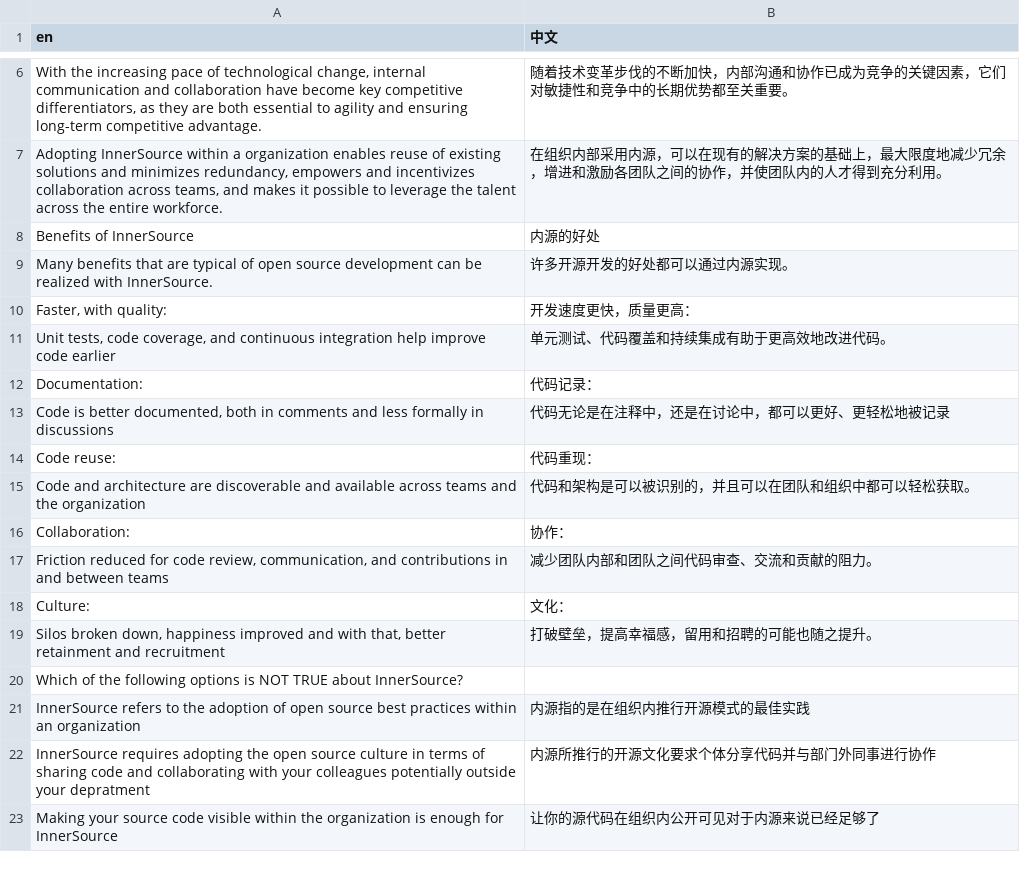
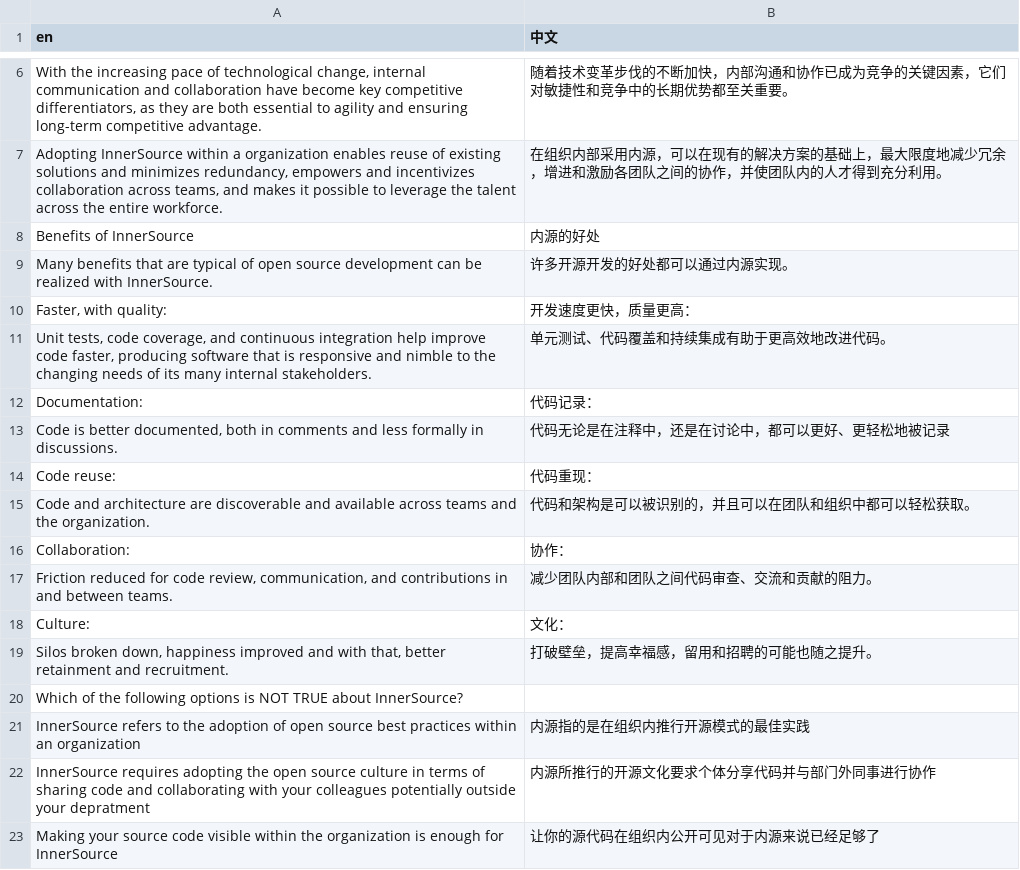
Before and after one commit to SFI-Lero/TREES-InnerSource_FAQ, a CSV file: InnerSourceFAQ/data/translation_cn.csv, drawn as a sheet; only a part is shown, gaps mark what is left out.

```diff
--- a/InnerSourceFAQ/data/translation_cn.csv
+++ b/InnerSourceFAQ/data/translation_cn.csv
@@ -10,11 +10,11 @@ Many benefits that are typical of open source development can be realized with I
 "Faster, with quality:","开发速度更快，质量更高："
-"Unit tests, code coverage, and continuous integration help improve code earlier","单元测试、代码覆盖和持续集成有助于更高效地改进代码。"
+"Unit tests, code coverage, and continuous integration help improve code faster, producing software that is responsive and nimble to the changing needs of its many internal stakeholders.","单元测试、代码覆盖和持续集成有助于更高效地改进代码。"
 "Documentation:","代码记录："
-"Code is better documented, both in comments and less formally in discussions","代码无论是在注释中，还是在讨论中，都可以更好、更轻松地被记录"
+"Code is better documented, both in comments and less formally in discussions.","代码无论是在注释中，还是在讨论中，都可以更好、更轻松地被记录"
 "Code reuse:","代码重现："
-"Code and architecture are discoverable and available across teams and the organization","代码和架构是可以被识别的，并且可以在团队和组织中都可以轻松获取。"
+"Code and architecture are discoverable and available across teams and the organization.","代码和架构是可以被识别的，并且可以在团队和组织中都可以轻松获取。"
 "Collaboration:","协作："
-"Friction reduced for code review, communication, and contributions in and between teams","减少团队内部和团队之间代码审查、交流和贡献的阻力。"
+"Friction reduced for code review, communication, and contributions in and between teams.","减少团队内部和团队之间代码审查、交流和贡献的阻力。"
 "Culture:","文化："
-"Silos broken down, happiness improved and with that, better retainment and recruitment","打破壁垒，提高幸福感，留用和招聘的可能也随之提升。"
+"Silos broken down, happiness improved and with that, better retainment and recruitment.","打破壁垒，提高幸福感，留用和招聘的可能也随之提升。"
 Which of the following options is NOT TRUE about InnerSource?,
```
Also changed, not shown: 5 other files.
